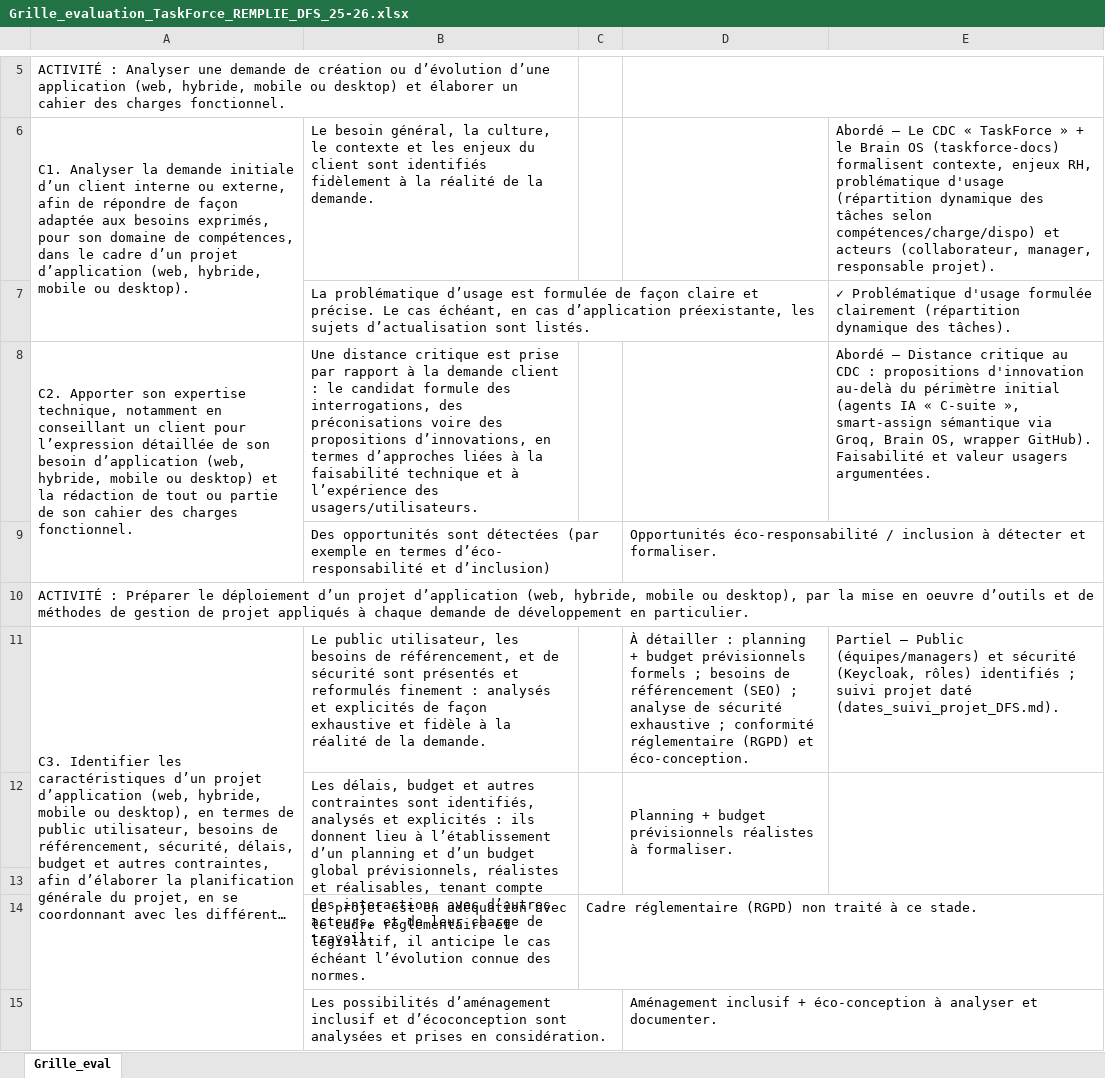
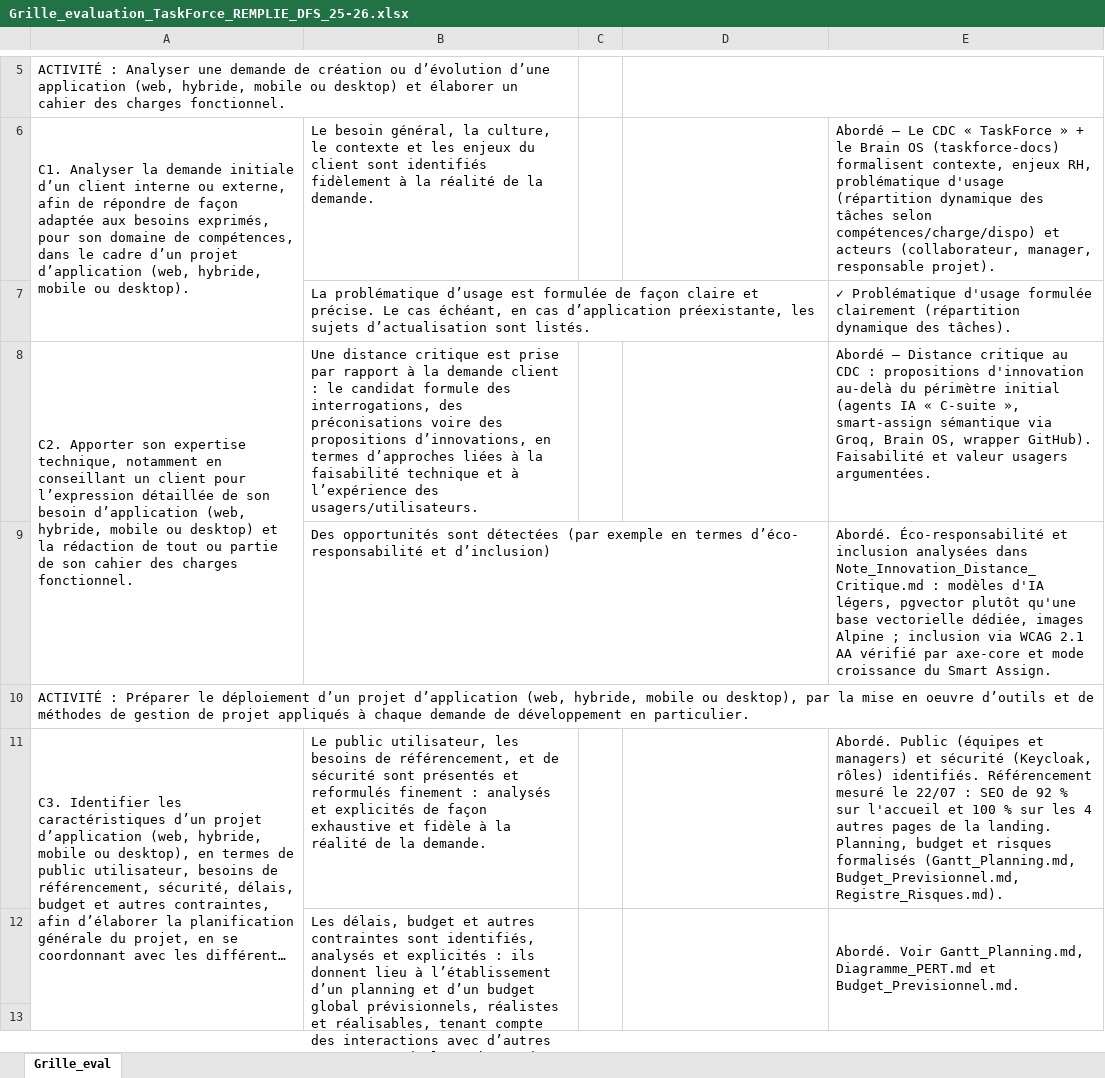
Before and after one commit to taskforce-project/taskforce-docs, an Excel workbook: memoire/Grille_evaluation_TaskForce_REMPLIE_DFS_25-26.xlsx, sheet Grille_eval, drawn as a sheet; only a part is shown, gaps mark what is left out; long unchanged cells end in …; values as stored, in another font and other column widths than the file's, no cell formats; removed rows and columns are numbered as before the commit, all else as after; the diff covers the shown part only; the diff names each change by its address in the sheet, - before the commit and + after, or states it on an @@ line.

```diff
--- a/memoire/Grille_evaluation_TaskForce_REMPLIE_DFS_25-26.xlsx (sheet Grille_eval)
+++ b/memoire/Grille_evaluation_TaskForce_REMPLIE_DFS_25-26.xlsx (sheet Grille_eval)
-row 9:  | Des opportunités sont détectées (par exemple en termes d’éco- responsabilité et d’inclusion) |  | Opportunités éco-responsabilité / inclusion à détecter et formaliser.
+row 9:  | Des opportunités sont détectées (par exemple en termes d’éco- responsabilité et d’inclusion) |  |  | Abordé. Éco-responsabilité et inclusion analysées dans Note_Innovation_Distance_Critique.md : modèles d'IA légers, pgvector plutôt qu'une base vectorielle dédiée, images Alpine ; inclusion via WCAG 2.1 AA vérifié par axe-core et mode croissance du Smart Assign.
-D11: À détailler : planning + budget prévisionnels formels ; besoins de référencement (SEO) ; analyse de sécurité exhaustive ; conformité réglementaire (RGPD) et éco-conception.
+D11: (empty)
-E11: Partiel — Public (équipes/managers) et sécurité (Keycloak, rôles) identifiés ; suivi projet daté (dates_suivi_projet_DFS.md).
+E11: Abordé. Public (équipes et managers) et sécurité (Keycloak, rôles) identifiés. Référencement mesuré le 22/07 : SEO de 92 % sur l'accueil et 100 % sur les 4 autres pages de la landing. Planning, budget et risques formalisés (Gantt_Planning.md, Budget_Previsionnel.md, Registre_Risques.md).
-row 12:  | Les délais, budget et autres contraintes sont identifiés, analysés et explicités : ils donnent lieu à l’établissement d’un planning et d’un budget global prévisionnels, réalistes et réalisables, tenant compte des interactions avec d’autres acteurs, et de leur charge de travail. |  | Planning + budget prévisionnels réalistes à formaliser.
+row 12:  | Les délais, budget et autres contraintes sont identifiés, analysés et explicités : ils donnent lieu à l’établissement d’un planning et d’un budget global prévisionnels, réalistes et réalisables, tenant compte des interactions avec d’autres acteurs, et de leur charge de travail. |  |  | Abordé. Voir Gantt_Planning.md, Diagramme_PERT.md et Budget_Previsionnel.md.
-row 14:  | Le projet est en adéquation avec le cadre réglementaire et législatif, il anticipe le cas échéant l’évolution connue des normes. | Cadre réglementaire (RGPD) non traité à ce stade.
-row 15:  | Les possibilités d’aménagement inclusif et d’écoconception sont analysées et prises en considération. |  | Aménagement inclusif + éco-conception à analyser et documenter.
```
Also changed, not shown: 27 added rows, 25 removed rows and 44 edited cells elsewhere in this sheet, cell formats.
